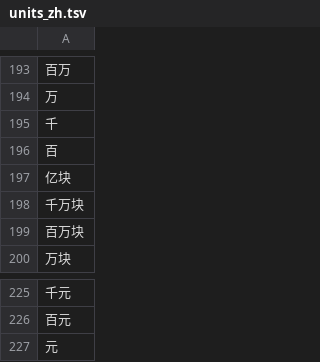
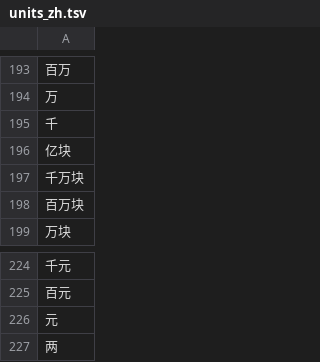
Before and after one commit to wenet-e2e/WeTextProcessing, a TSV file: itn/chinese/data/measure/units_zh.tsv, drawn as a sheet; only a part is shown, gaps mark what is left out; removed rows and columns are numbered as before the commit, all else as after; the diff names each change by its address in the sheet, - before the commit and + after, or states it on an @@ line.

Commit message:
[fix] fix issue #10

```diff
--- a/itn/chinese/data/measure/units_zh.tsv
+++ b/itn/chinese/data/measure/units_zh.tsv
-row 196: 百
+row 227: 两
```
